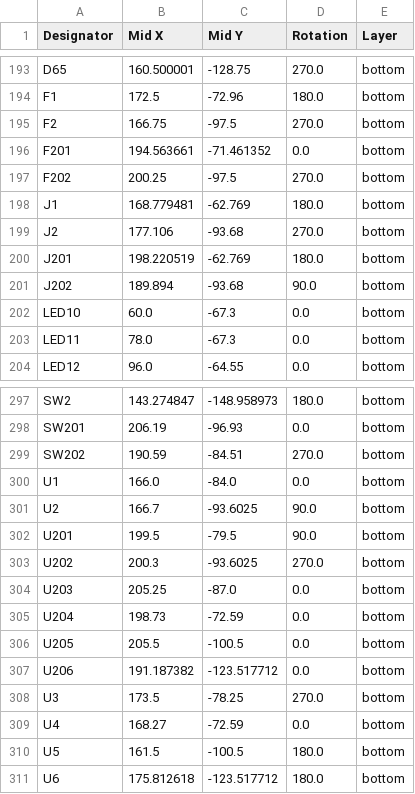
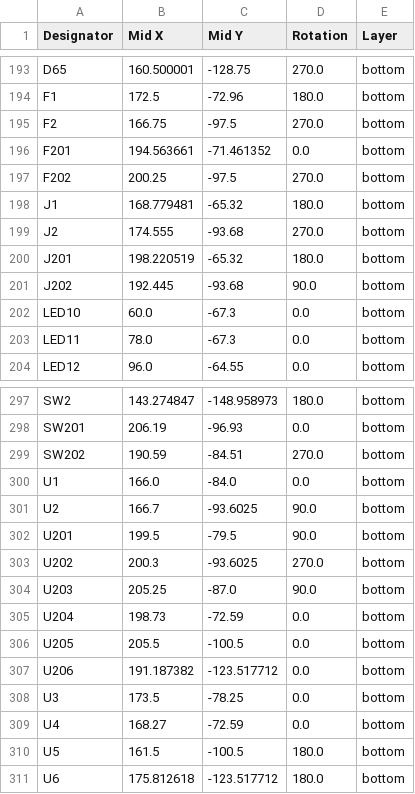
Before and after one commit to unseensnick/Velvet74, a CSV file: production/positions.csv, drawn as a sheet; only a part is shown, gaps mark what is left out.

```diff
--- a/production/positions.csv
+++ b/production/positions.csv
@@ -197,6 +197,6 @@ F201,194.563661,-71.461352,0.0,bottom
 F202,200.25,-97.5,270.0,bottom
-J1,168.779481,-62.769,180.0,bottom
-J2,177.106,-93.68,270.0,bottom
-J201,198.220519,-62.769,180.0,bottom
-J202,189.894,-93.68,90.0,bottom
+J1,168.779481,-65.32,180.0,bottom
+J2,174.555,-93.68,270.0,bottom
+J201,198.220519,-65.32,180.0,bottom
+J202,192.445,-93.68,90.0,bottom
 LED10,60.0,-67.3,0.0,bottom
@@ -303,3 +303,3 @@ U201,199.5,-79.5,90.0,bottom
 U202,200.3,-93.6025,270.0,bottom
-U203,205.25,-87.0,0.0,bottom
+U203,205.25,-87.0,90.0,bottom
 U204,198.73,-72.59,0.0,bottom
@@ -307,3 +307,3 @@ U205,205.5,-100.5,0.0,bottom
 U206,191.187382,-123.517712,0.0,bottom
-U3,173.5,-78.25,270.0,bottom
+U3,173.5,-78.25,0.0,bottom
 U4,168.27,-72.59,0.0,bottom
```
Also changed, not shown: 4 other files.
